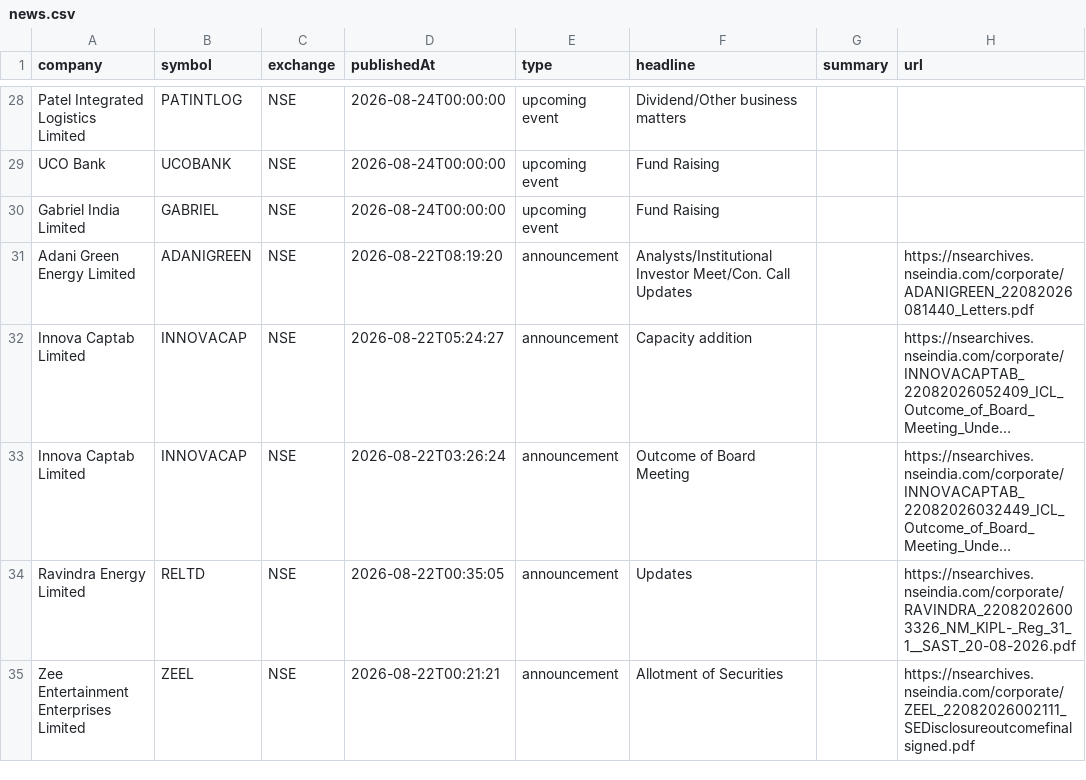
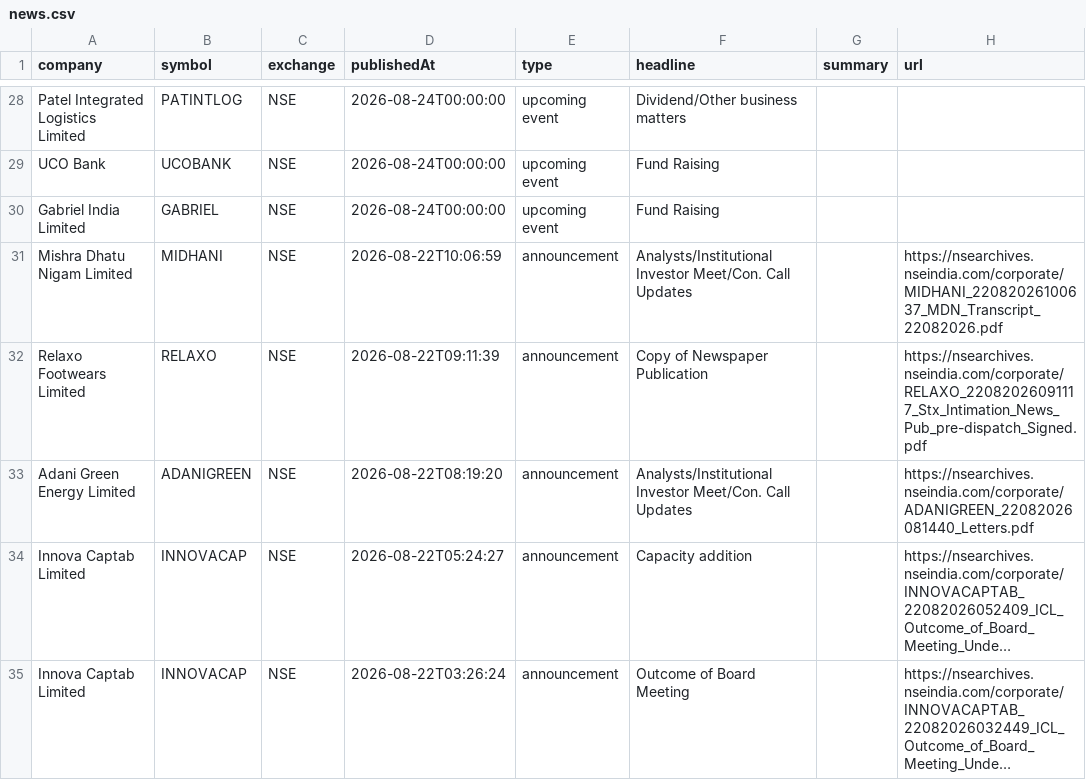
Before and after one commit to grvishnureddy/stock-analysis, a CSV file: data/news.csv, drawn as a sheet; only a part is shown, gaps mark what is left out; the shorter side is filled out with more unchanged rows; long unchanged cells end in …; the diff names each change by its address in the sheet, - before the commit and + after, or states it on an @@ line.

Commit message:
Update company results and news

```diff
--- a/data/news.csv
+++ b/data/news.csv
+row 31: Mishra Dhatu Nigam Limited | MIDHANI | NSE | 2026-08-22T10:06:59 | announcement | Analysts/Institutional Investor Meet/Con. Call Updates |  | https://nsearchives.nseindia.com/corporate/MIDHANI_22082026100637_MDN_Transcript_22082026.pdf
+row 32: Relaxo Footwears Limited | RELAXO | NSE | 2026-08-22T09:11:39 | announcement | Copy of Newspaper Publication |  | https://nsearchives.nseindia.com/corporate/RELAXO_22082026091117_Stx_Intimation_News_Pub_pre-dispatch_Signed.pdf
```
Also changed, not shown: data/results.csv, 13 other files.
